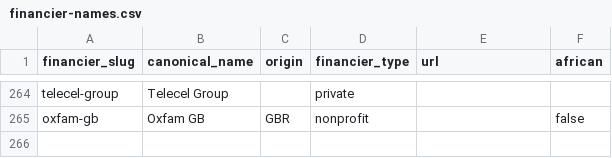
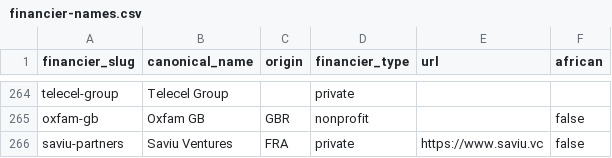
Before and after one commit to data-landscapers/osint-process, a CSV file: lookups/financier-names.csv, drawn as a sheet; only a part is shown, gaps mark what is left out.

```diff
--- a/lookups/financier-names.csv
+++ b/lookups/financier-names.csv
@@ -265 +265,2 @@ telecel-group,Telecel Group,,private,,
 oxfam-gb,Oxfam GB,GBR,nonprofit,,false
+saviu-partners,Saviu Ventures,FRA,private,https://www.saviu.vc,false
```
Also changed, not shown: 3 other files.
